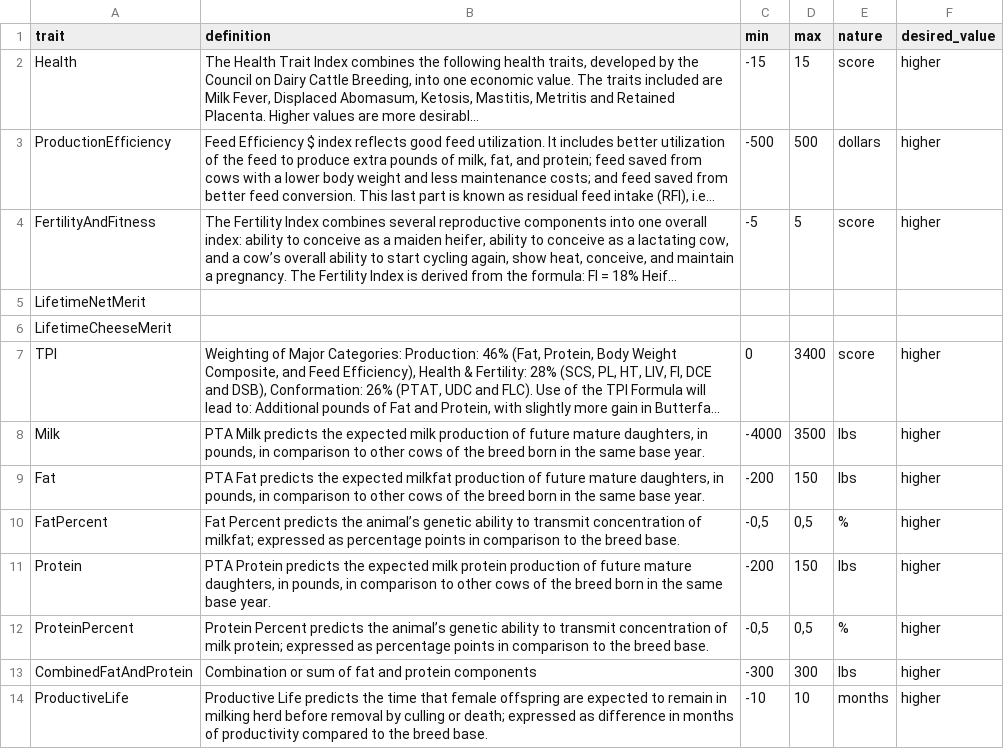
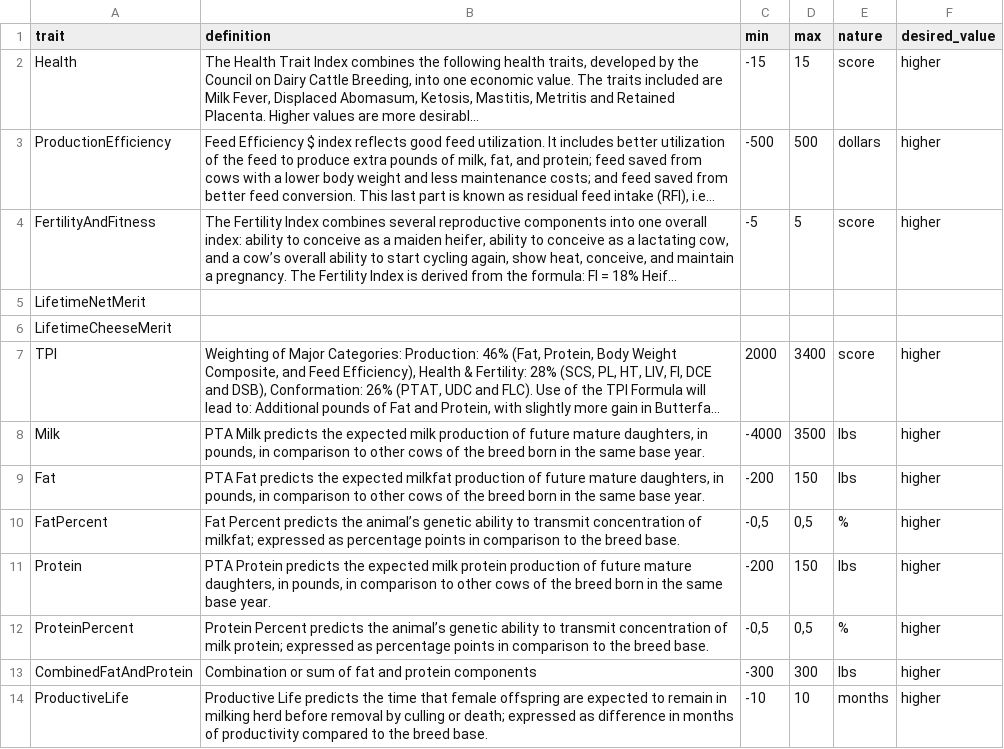
Before and after one commit to fernandodijkinga/blank-app, a CSV file: .github/traits.csv, drawn as a sheet; only a part is shown; long unchanged cells end in …; the diff names each change by its address in the sheet, - before the commit and + after, or states it on an @@ line.

Commit message:
traits.csv

```diff
--- a/.github/traits.csv
+++ b/.github/traits.csv
-C7 (min): 0
+C7 (min): 2000
```
